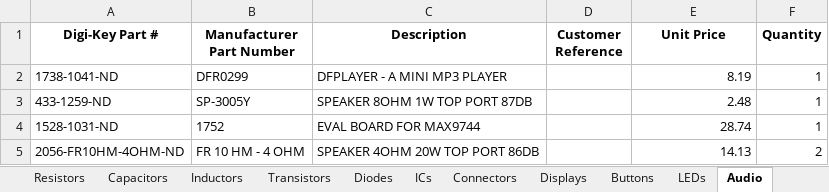
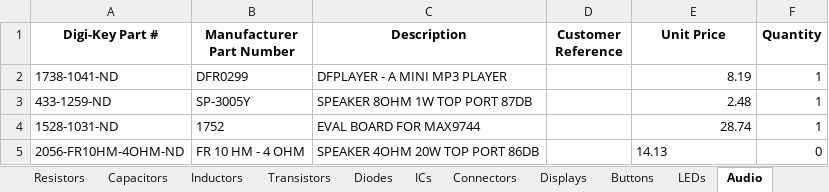
Before and after one commit to Thomas1B/Electronics-Inventory-Program, an Excel workbook: Saved_Lists/Inventory.xlsx, sheet Audio, drawn as a sheet; values as stored, in another font and other column widths than the file's, no borders; the diff names each change by its address in the sheet, - before the commit and + after, or states it on an @@ line.

```diff
--- a/Saved_Lists/Inventory.xlsx (sheet Audio)
+++ b/Saved_Lists/Inventory.xlsx (sheet Audio)
-E5 alignment: right
+E5 alignment: left
-F5 (Quantity): 2
+F5 (Quantity): 0
```
Also changed, not shown: sheet Fans, sheet ACDC Converters.
